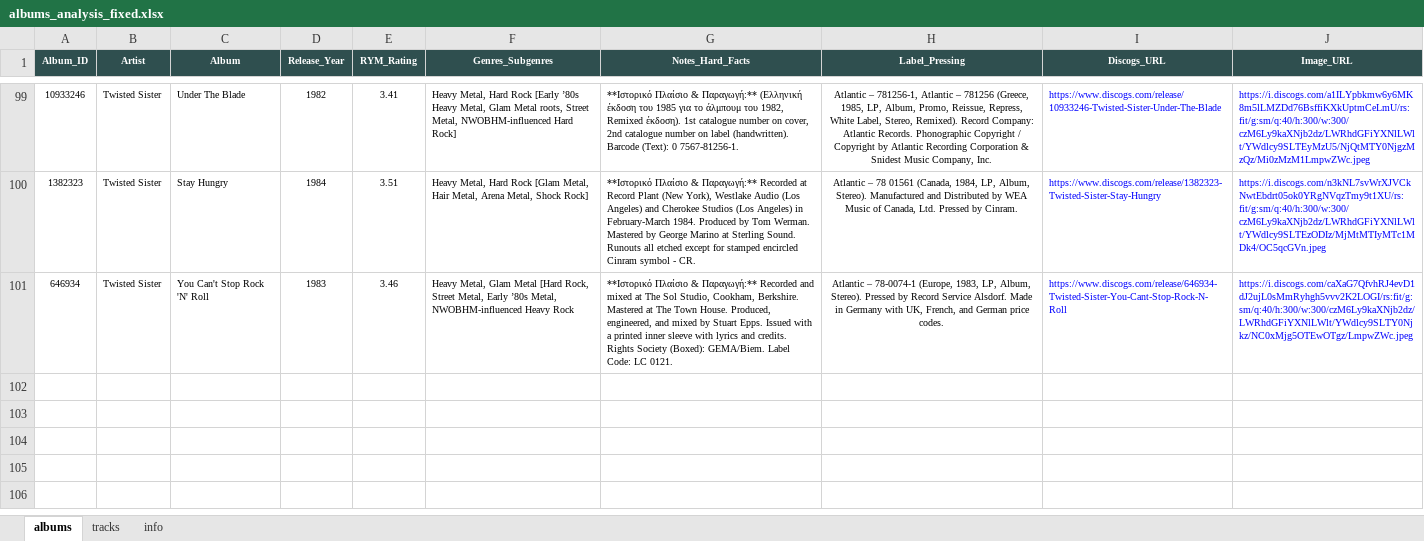
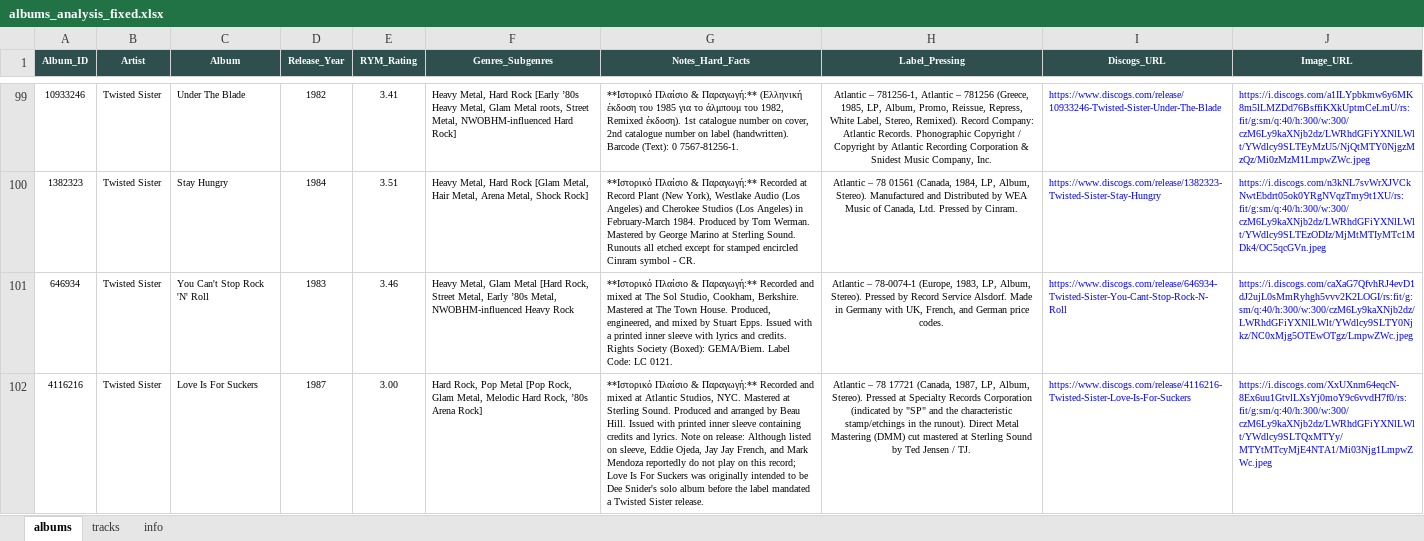
Before and after one commit to blueaegean/music-archive, an Excel workbook: albums_analysis_fixed.xlsx, sheet albums, drawn as a sheet; only a part is shown, gaps mark what is left out; values as stored, in another font and other column widths than the file's, no borders; the diff names each change by its address in the sheet, - before the commit and + after, or states it on an @@ line.

```diff
--- a/albums_analysis_fixed.xlsx (sheet albums)
+++ b/albums_analysis_fixed.xlsx (sheet albums)
+row 102: 4116216 | Twisted Sister | Love Is For Suckers | 1987 | 3.00 | Hard Rock, Pop Metal [Pop Rock, Glam Metal, Melodic Hard Rock, ’80s Arena Rock] | **Ιστορικό Πλαίσιο & Παραγωγή:** Recorded and mixed at Atlantic Studios, NYC. Mastered at Sterling Sound. Produced and arranged by Beau Hill. Issued with printed inner sleeve containing credits and lyrics. Note on release: Although listed on sleeve, Eddie Ojeda, Jay Jay French, and Mark Mendoza reportedly do not play on this record; Love Is For Suckers was originally intended to be Dee Snider's solo album before the label mandated a Twisted Sister release. | Atlantic – 78 17721 (Canada, 1987, LP, Album, Stereo). Pressed at Specialty Records Corporation (indicated by "SP" and the characteristic stamp/etchings in the runout). Direct Metal Mastering (DMM) cut mastered at Sterling Sound by Ted Jensen / TJ. | https://www.discogs.com/release/4116216-Twisted-Sister-Love-Is-For-Suckers | https://i.discogs.com/XxUXnm64eqcN-8Ex6uu1GtvlLXsYj0moY9c6vvdH7f0/rs:fit/g:sm/q:40/h:300/w:300/czM6Ly9kaXNjb2dz/LWRhdGFiYXNlLWlt/YWdlcy9SLTQxMTYy/MTYtMTcyMjE4NTA1/Mi03Njg1LmpwZWc.jpeg
```
Also changed, not shown: sheet tracks.
